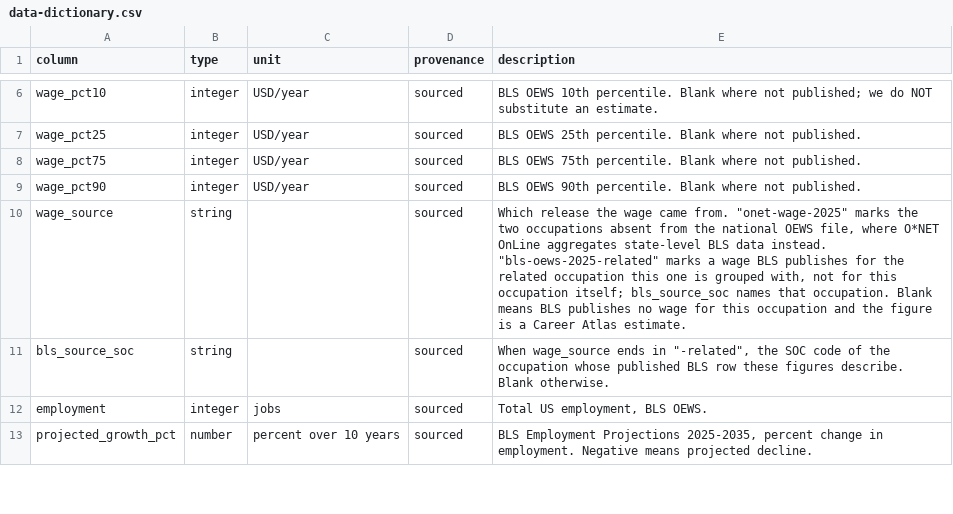
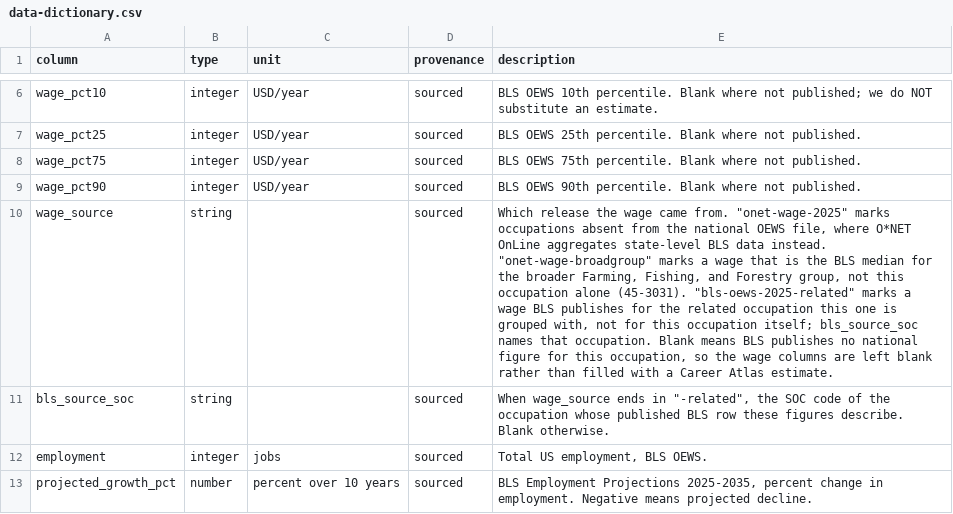
Before and after one commit to Darky5555/Career-Atlas-dataset, a CSV file: data-dictionary.csv, drawn as a sheet; only a part is shown, gaps mark what is left out; the diff names each change by its address in the sheet, - before the commit and + after, or states it on an @@ line.

```diff
--- a/data-dictionary.csv
+++ b/data-dictionary.csv
-E10 (description): …"onet-wage-2025" marks the two occupations absent from the national OEWS file, where O*NET OnLine aggregates state-level BLS data instead. "bls-oews-2025-related" marks a wage BLS publishes for the related occupation this one is grouped with, not for this occupation itself; bls_source_soc names that occupation. Blank means BLS publishes no wage for this occupation and the figure is a Career…
+E10 (description): …"onet-wage-2025" marks occupations absent from the national OEWS file, where O*NET OnLine aggregates state-level BLS data instead. "onet-wage-broadgroup" marks a wage that is the BLS median for the broader Farming, Fishing, and Forestry group, not this occupation alone (45-3031). "bls-oews-2025-related" marks a wage BLS publishes for the related occupation this one is grouped with, not for this occupation itself; bls_source_soc names that occupation. Blank means BLS publishes no national figure for this occupation, so the wage columns are left blank rather than filled with a Career…
```
Also changed, not shown: career-atlas-occupations.csv, 2 other files.
